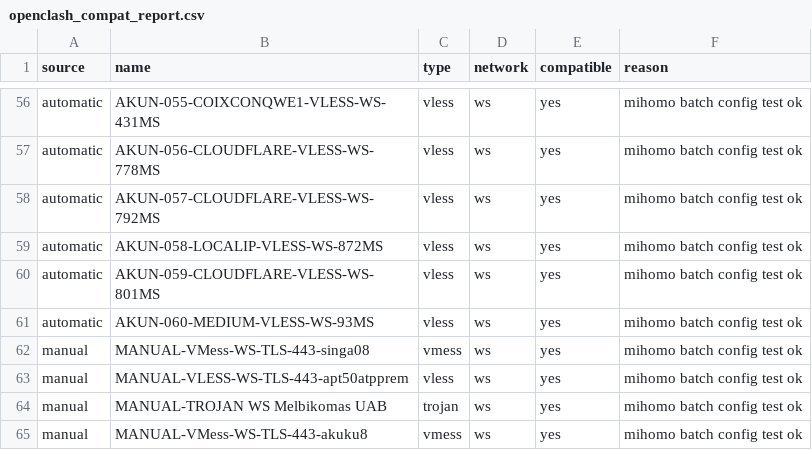
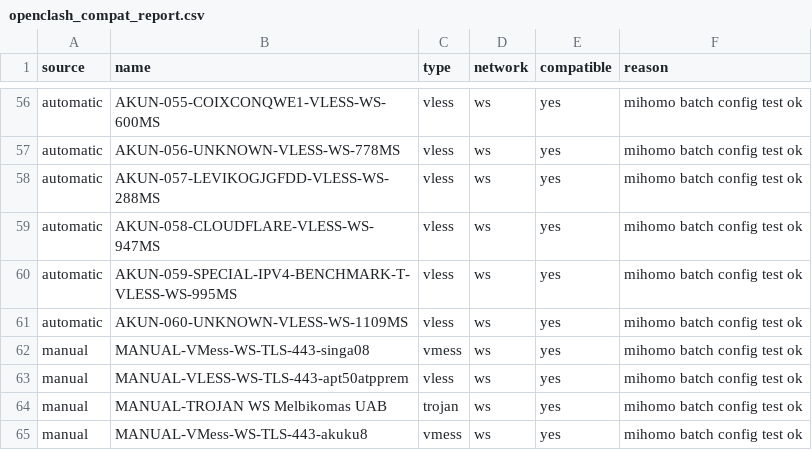
Before and after one commit to adiorany3/AkunYaml, a CSV file: openclash_compat_report.csv, drawn as a sheet; only a part is shown, gaps mark what is left out; the diff covers the shown part only; the diff names each change by its address in the sheet, - before the commit and + after, or states it on an @@ line.

```diff
--- a/openclash_compat_report.csv
+++ b/openclash_compat_report.csv
-B56 (name): AKUN-055-COIXCONQWE1-VLESS-WS-431MS
+B56 (name): AKUN-055-COIXCONQWE1-VLESS-WS-600MS
-B57 (name): AKUN-056-CLOUDFLARE-VLESS-WS-778MS
+B57 (name): AKUN-056-UNKNOWN-VLESS-WS-778MS
-B58 (name): AKUN-057-CLOUDFLARE-VLESS-WS-792MS
+B58 (name): AKUN-057-LEVIKOGJGFDD-VLESS-WS-288MS
-B59 (name): AKUN-058-LOCALIP-VLESS-WS-872MS
+B59 (name): AKUN-058-CLOUDFLARE-VLESS-WS-947MS
-B60 (name): AKUN-059-CLOUDFLARE-VLESS-WS-801MS
+B60 (name): AKUN-059-SPECIAL-IPV4-BENCHMARK-T-VLESS-WS-995MS
-B61 (name): AKUN-060-MEDIUM-VLESS-WS-93MS
+B61 (name): AKUN-060-UNKNOWN-VLESS-WS-1109MS
```
Also changed, not shown: 54 edited cells elsewhere in this file, urltest_report.csv, 14 other files.
